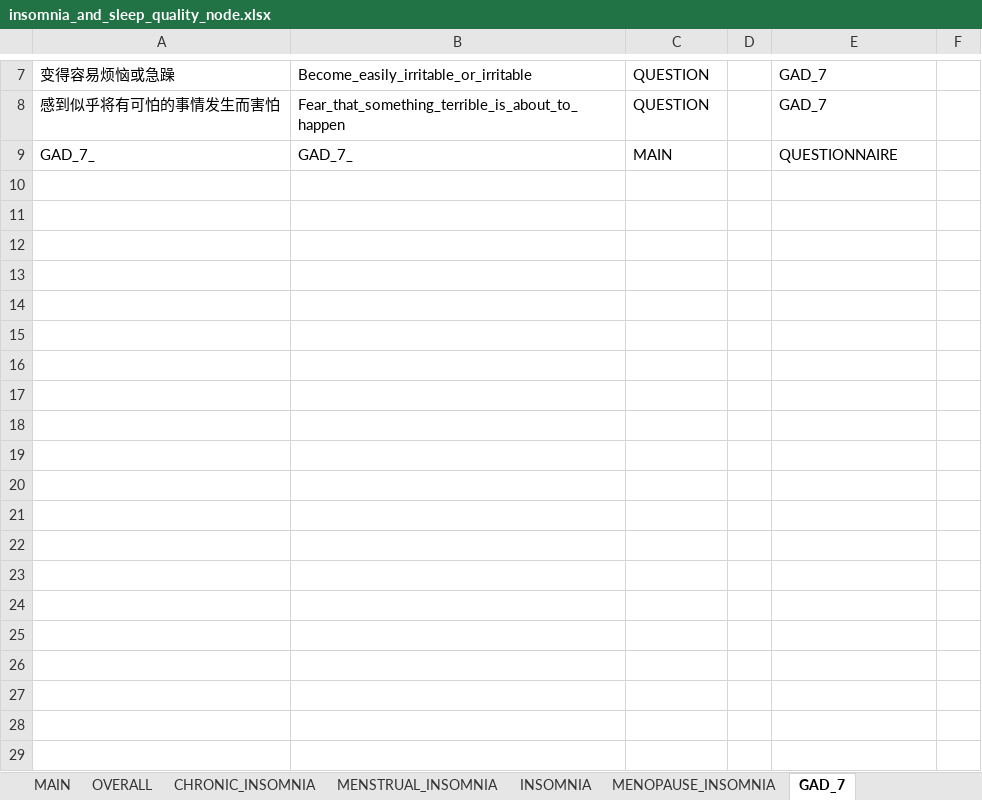
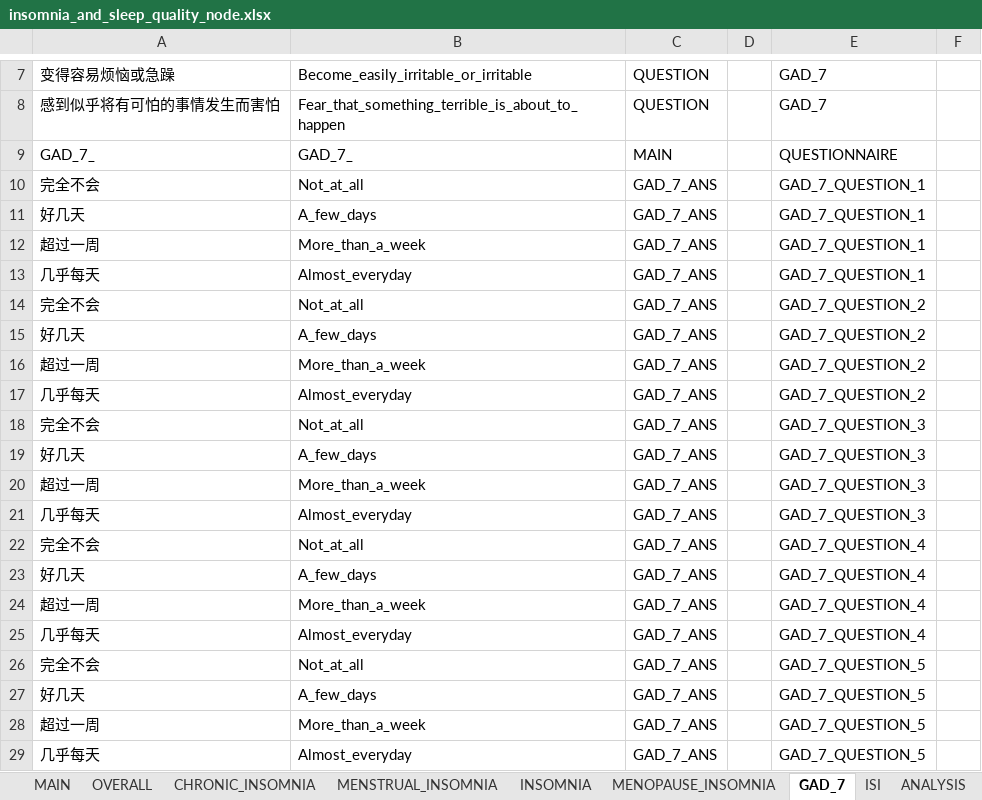
Before and after one commit to haodong2000/knowledge_graph, an Excel workbook: data/insomnia_and_sleep_quality_node.xlsx, sheet GAD_7, drawn as a sheet; only a part is shown, gaps mark what is left out; values as stored, in another font and other column widths than the file's, no borders; the diff covers the shown part only; the diff names each change by its address in the sheet, - before the commit and + after, or states it on an @@ line.

```diff
--- a/data/insomnia_and_sleep_quality_node.xlsx (sheet GAD_7)
+++ b/data/insomnia_and_sleep_quality_node.xlsx (sheet GAD_7)
+sheet tab: ISI
+sheet tab: ANALYSIS
+row 10: 完全不会 | Not_at_all | GAD_7_ANS |  | GAD_7_QUESTION_1
+row 11: 好几天 | A_few_days | GAD_7_ANS |  | GAD_7_QUESTION_1
+row 12: 超过一周 | More_than_a_week | GAD_7_ANS |  | GAD_7_QUESTION_1
+row 13: 几乎每天 | Almost_everyday | GAD_7_ANS |  | GAD_7_QUESTION_1
+row 14: 完全不会 | Not_at_all | GAD_7_ANS |  | GAD_7_QUESTION_2
+row 15: 好几天 | A_few_days | GAD_7_ANS |  | GAD_7_QUESTION_2
+row 16: 超过一周 | More_than_a_week | GAD_7_ANS |  | GAD_7_QUESTION_2
+row 17: 几乎每天 | Almost_everyday | GAD_7_ANS |  | GAD_7_QUESTION_2
+row 18: 完全不会 | Not_at_all | GAD_7_ANS |  | GAD_7_QUESTION_3
+row 19: 好几天 | A_few_days | GAD_7_ANS |  | GAD_7_QUESTION_3
+row 20: 超过一周 | More_than_a_week | GAD_7_ANS |  | GAD_7_QUESTION_3
+row 21: 几乎每天 | Almost_everyday | GAD_7_ANS |  | GAD_7_QUESTION_3
+row 22: 完全不会 | Not_at_all | GAD_7_ANS |  | GAD_7_QUESTION_4
+row 23: 好几天 | A_few_days | GAD_7_ANS |  | GAD_7_QUESTION_4
+row 24: 超过一周 | More_than_a_week | GAD_7_ANS |  | GAD_7_QUESTION_4
+row 25: 几乎每天 | Almost_everyday | GAD_7_ANS |  | GAD_7_QUESTION_4
+row 26: 完全不会 | Not_at_all | GAD_7_ANS |  | GAD_7_QUESTION_5
+row 27: 好几天 | A_few_days | GAD_7_ANS |  | GAD_7_QUESTION_5
+row 28: 超过一周 | More_than_a_week | GAD_7_ANS |  | GAD_7_QUESTION_5
+row 29: 几乎每天 | Almost_everyday | GAD_7_ANS |  | GAD_7_QUESTION_5
```
Also changed, not shown: 9 added rows elsewhere in this sheet, sheet OVERALL, data/insomnia_and_sleep_quality_relation.xlsx, 3 other files.
